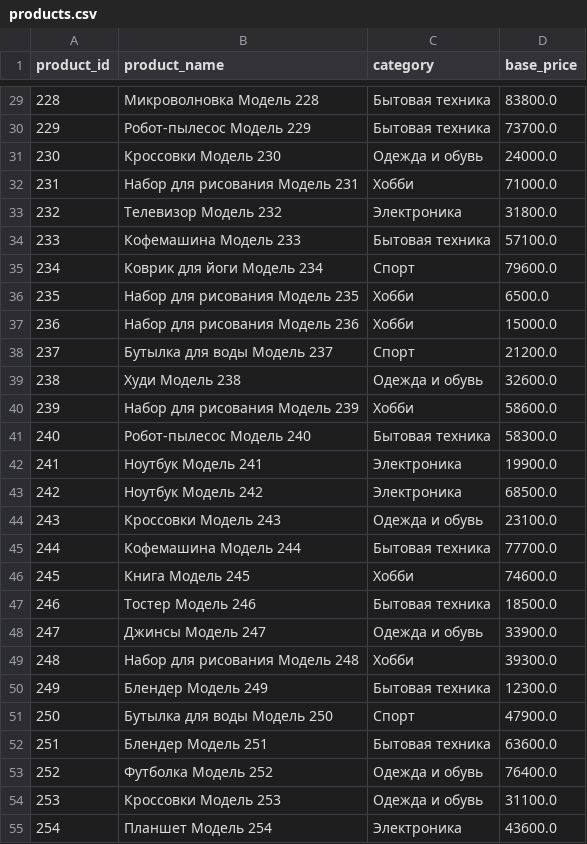
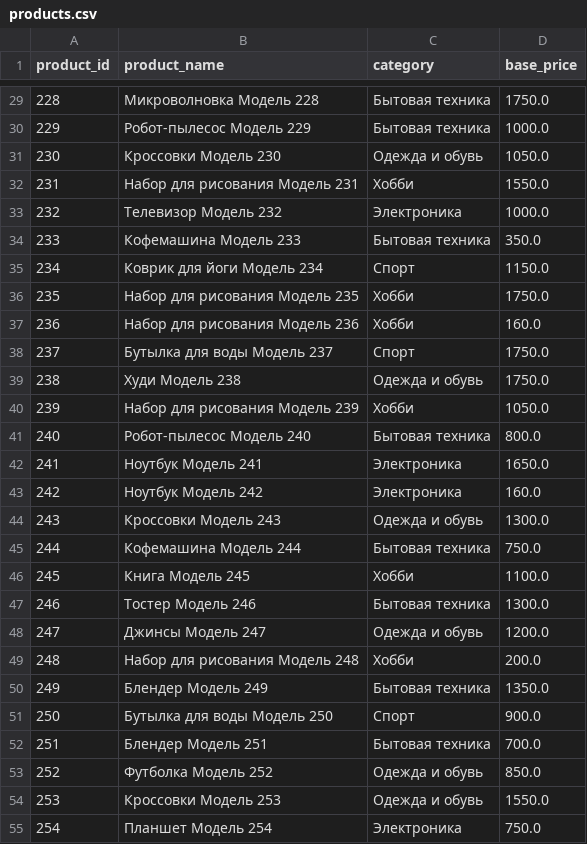
Before and after one commit to ak-dvlp/ecommerce-bi-pipeline, a CSV file: data/products.csv, drawn as a sheet; only a part is shown, gaps mark what is left out; the diff covers the shown part only.

```diff
--- a/data/products.csv
+++ b/data/products.csv
@@ -29,27 +29,27 @@ product_id,product_name,category,base_price
-228,Микроволновка Модель 228,Бытовая техника,83800.0
-229,Робот-пылесос Модель 229,Бытовая техника,73700.0
-230,Кроссовки Модель 230,Одежда и обувь,24000.0
-231,Набор для рисования Модель 231,Хобби,71000.0
-232,Телевизор Модель 232,Электроника,31800.0
-233,Кофемашина Модель 233,Бытовая техника,57100.0
-234,Коврик для йоги Модель 234,Спорт,79600.0
-235,Набор для рисования Модель 235,Хобби,6500.0
-236,Набор для рисования Модель 236,Хобби,15000.0
-237,Бутылка для воды Модель 237,Спорт,21200.0
-238,Худи Модель 238,Одежда и обувь,32600.0
-239,Набор для рисования Модель 239,Хобби,58600.0
-240,Робот-пылесос Модель 240,Бытовая техника,58300.0
-241,Ноутбук Модель 241,Электроника,19900.0
-242,Ноутбук Модель 242,Электроника,68500.0
-243,Кроссовки Модель 243,Одежда и обувь,23100.0
-244,Кофемашина Модель 244,Бытовая техника,77700.0
-245,Книга Модель 245,Хобби,74600.0
-246,Тостер Модель 246,Бытовая техника,18500.0
-247,Джинсы Модель 247,Одежда и обувь,33900.0
-248,Набор для рисования Модель 248,Хобби,39300.0
-249,Блендер Модель 249,Бытовая техника,12300.0
-250,Бутылка для воды Модель 250,Спорт,47900.0
-251,Блендер Модель 251,Бытовая техника,63600.0
-252,Футболка Модель 252,Одежда и обувь,76400.0
-253,Кроссовки Модель 253,Одежда и обувь,31100.0
-254,Планшет Модель 254,Электроника,43600.0
+228,Микроволновка Модель 228,Бытовая техника,1750.0
+229,Робот-пылесос Модель 229,Бытовая техника,1000.0
+230,Кроссовки Модель 230,Одежда и обувь,1050.0
+231,Набор для рисования Модель 231,Хобби,1550.0
+232,Телевизор Модель 232,Электроника,1000.0
+233,Кофемашина Модель 233,Бытовая техника,350.0
+234,Коврик для йоги Модель 234,Спорт,1150.0
+235,Набор для рисования Модель 235,Хобби,1750.0
+236,Набор для рисования Модель 236,Хобби,160.0
+237,Бутылка для воды Модель 237,Спорт,1750.0
+238,Худи Модель 238,Одежда и обувь,1750.0
+239,Набор для рисования Модель 239,Хобби,1050.0
+240,Робот-пылесос Модель 240,Бытовая техника,800.0
+241,Ноутбук Модель 241,Электроника,1650.0
+242,Ноутбук Модель 242,Электроника,160.0
+243,Кроссовки Модель 243,Одежда и обувь,1300.0
+244,Кофемашина Модель 244,Бытовая техника,750.0
+245,Книга Модель 245,Хобби,1100.0
+246,Тостер Модель 246,Бытовая техника,1300.0
+247,Джинсы Модель 247,Одежда и обувь,1200.0
+248,Набор для рисования Модель 248,Хобби,200.0
+249,Блендер Модель 249,Бытовая техника,1350.0
+250,Бутылка для воды Модель 250,Спорт,900.0
+251,Блендер Модель 251,Бытовая техника,700.0
+252,Футболка Модель 252,Одежда и обувь,850.0
+253,Кроссовки Модель 253,Одежда и обувь,1550.0
+254,Планшет Модель 254,Электроника,750.0
```
Also changed, not shown: 73 edited cells elsewhere in this file, 1 other file.
